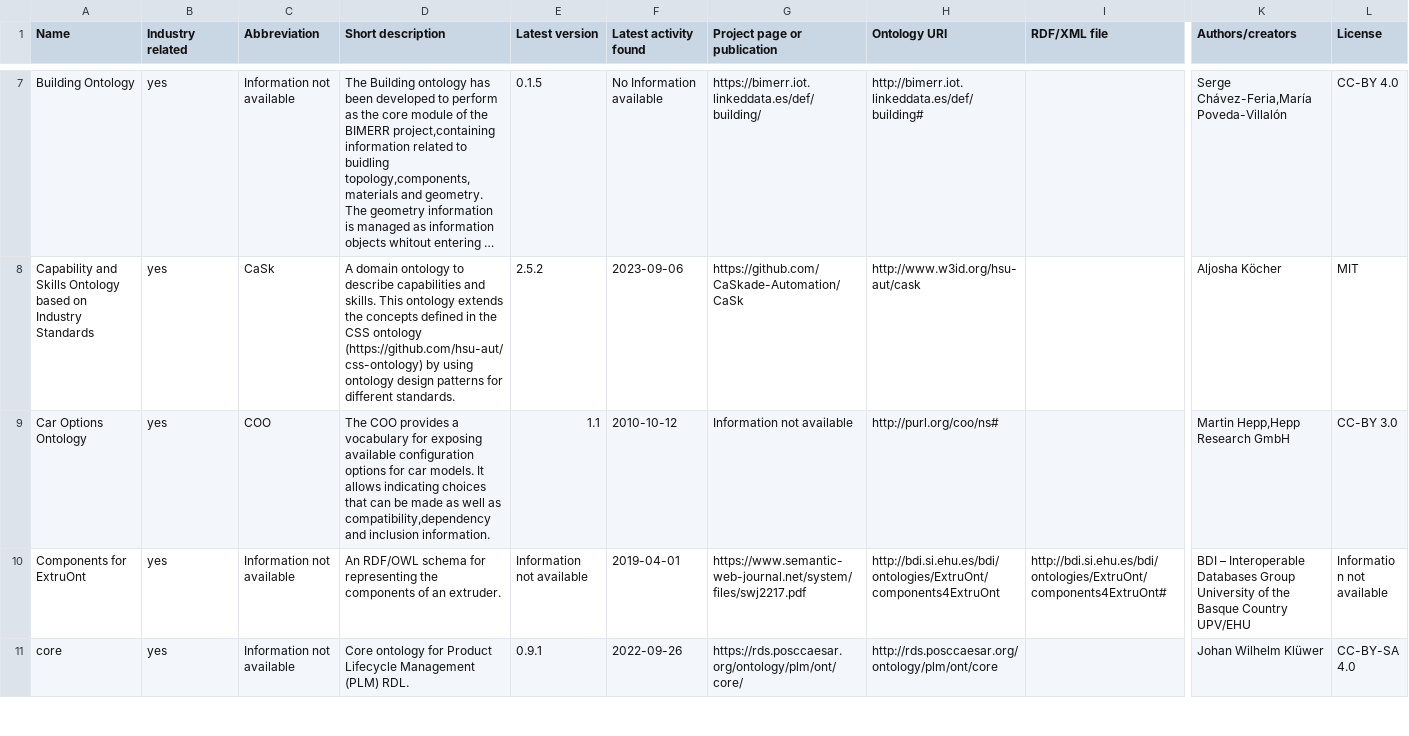
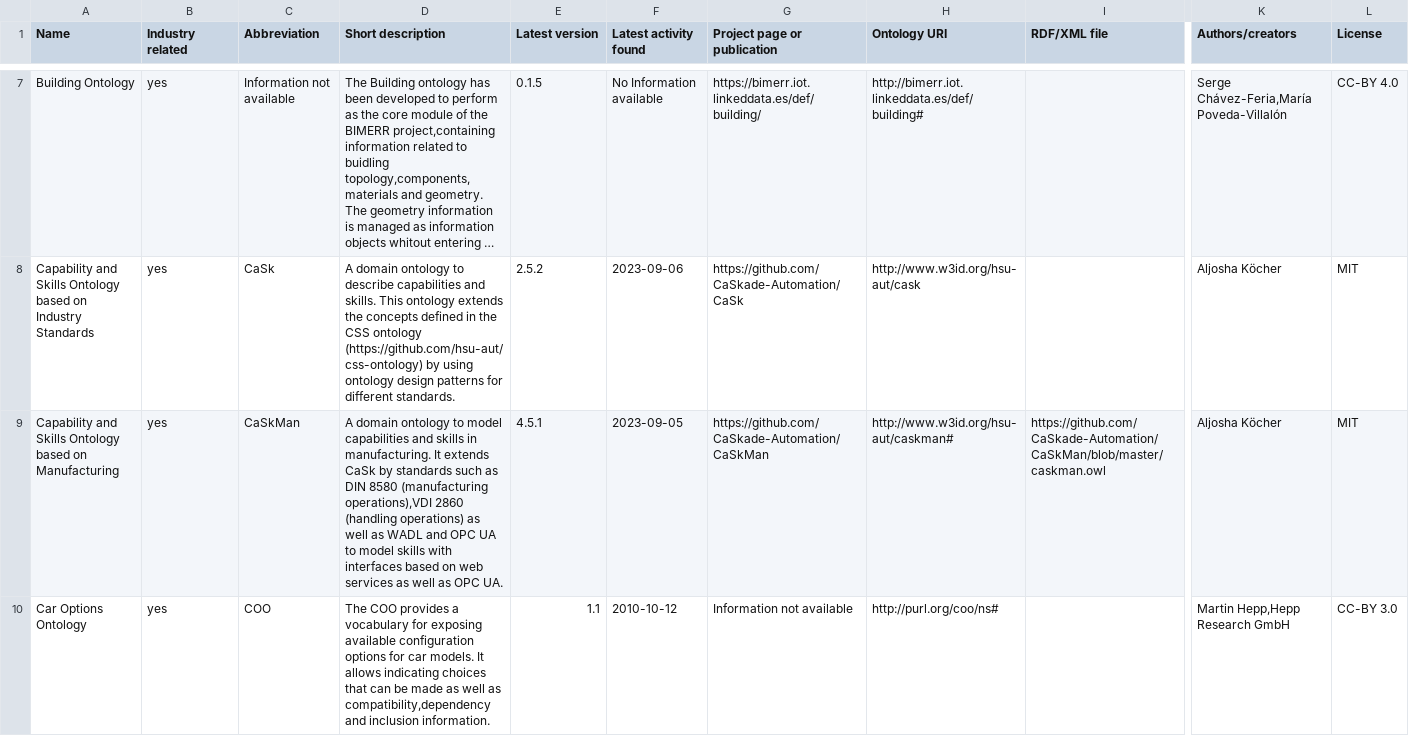
Before and after one commit to k00ni/manufacturing-industry-ontology-list, a CSV file: ontologies.csv, drawn as a sheet; only a part is shown, gaps mark what is left out; the shorter side is filled out with more unchanged rows; long unchanged cells end in …; rows hold the shown columns only; the diff covers the shown part only; the diff names each change by its address in the sheet, - before the commit and + after, or states it on an @@ line.

```diff
--- a/ontologies.csv
+++ b/ontologies.csv
+row 9: Capability and Skills Ontology based on Manufacturing | yes | CaSkMan | A domain ontology to model capabilities and skills in manufacturing. It extends CaSk by standards such as DIN 8580 (manufacturing operations),VDI 2860 (handling operations) as well as WADL and OPC UA to model skills with interfaces based on web services as well as OPC UA. | 4.5.1 | 2023-09-05 | https://github.com/CaSkade-Automation/CaSkMan | http://www.w3id.org/hsu-aut/caskman# | https://github.com/CaSkade-Automation/CaSkMan/blob/master/caskman.owl | Aljosha Köcher | MIT
```
Also changed, not shown: 3 added rows and 2 edited cells elsewhere in this file, 3 other files.
